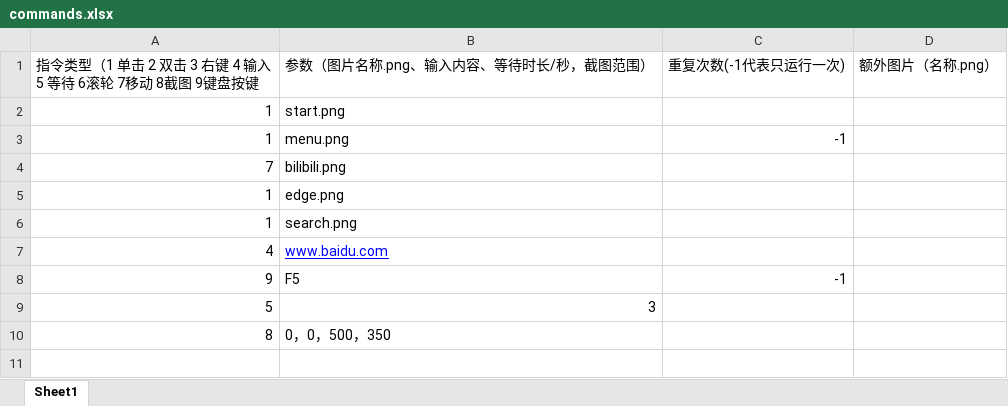
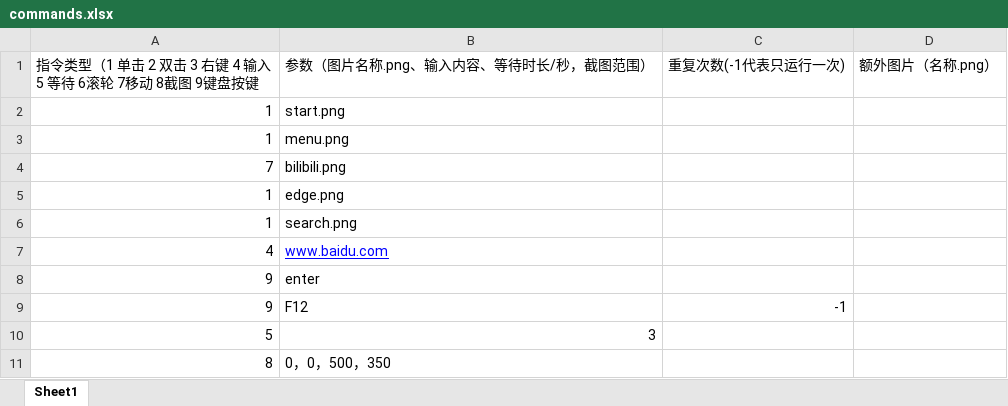
Before and after one commit to viogami/ATravelerRecognizeImage, an Excel workbook: commands.xlsx, sheet Sheet1, drawn as a sheet; values as stored, in another font and other column widths than the file's, no borders; addresses are those after the commit; the diff names each change by its address in the sheet, - before the commit and + after, or states it on an @@ line.

```diff
--- a/commands.xlsx (sheet Sheet1)
+++ b/commands.xlsx (sheet Sheet1)
-C3 (重复次数(-1代表只运行一次)): -1
+C3 (重复次数(-1代表只运行一次)): (empty)
+row 8: 9 | enter
-B9 (参数（图片名称.png、输入内容、等待时长/秒，截图范围）): F5
+B9 (参数（图片名称.png、输入内容、等待时长/秒，截图范围）): F12
```
Also changed, not shown: 2 other files.
